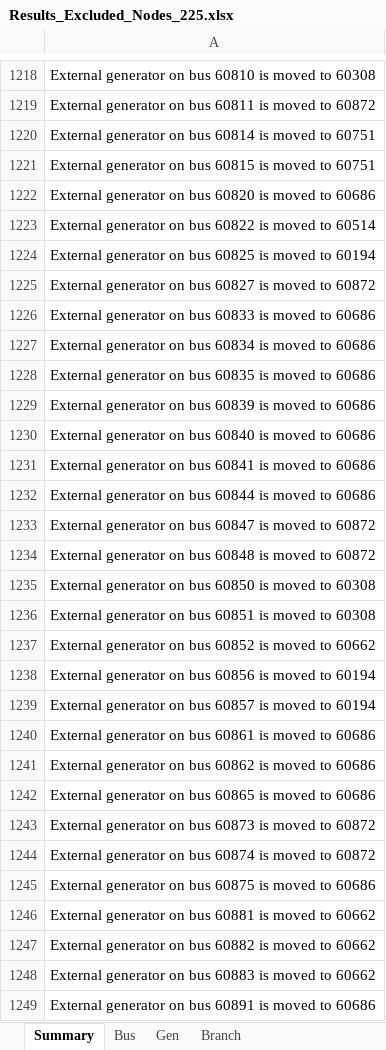
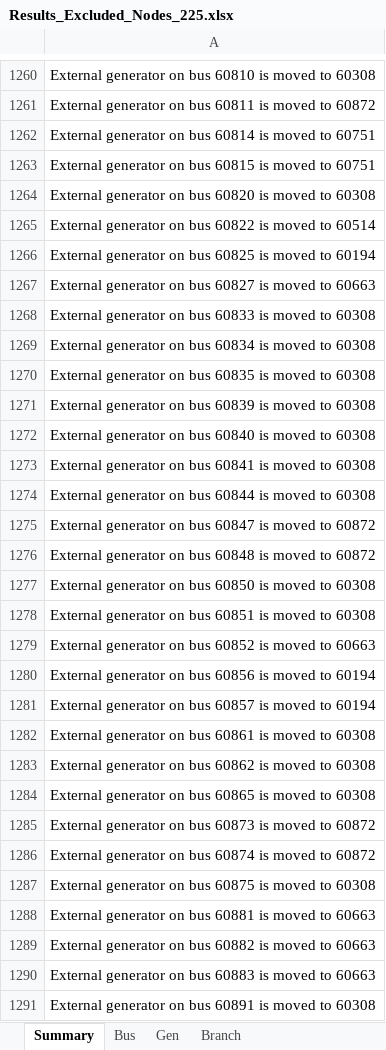
Before and after one commit to romulus97/IM3-GO-WEST, an Excel workbook: Open_topology/WECC/Results_Excluded_Nodes_225.xlsx, sheet Summary, drawn as a sheet; only a part is shown, gaps mark what is left out; values as stored, in another font and other column widths than the file's, no borders; addresses are those after the commit; the diff covers the shown part only; the diff names each change by its address in the sheet, - before the commit and + after, or states it on an @@ line.

```diff
--- a/Open_topology/WECC/Results_Excluded_Nodes_225.xlsx (sheet Summary)
+++ b/Open_topology/WECC/Results_Excluded_Nodes_225.xlsx (sheet Summary)
-A1264: …moved to 60686
+A1264: …moved to 60308
-A1267: …moved to 60872
+A1267: …moved to 60663
-A1268: …moved to 60686
+A1268: …moved to 60308
-A1269: …moved to 60686
+A1269: …moved to 60308
-A1270: …moved to 60686
+A1270: …moved to 60308
-A1271: …moved to 60686
+A1271: …moved to 60308
-A1272: …moved to 60686
+A1272: …moved to 60308
-A1273: …moved to 60686
+A1273: …moved to 60308
-A1274: …moved to 60686
+A1274: …moved to 60308
-A1279: …moved to 60662
+A1279: …moved to 60663
-A1282: …moved to 60686
+A1282: …moved to 60308
-A1283: …moved to 60686
+A1283: …moved to 60308
-A1284: …moved to 60686
+A1284: …moved to 60308
-A1287: …moved to 60686
+A1287: …moved to 60308
-A1288: …moved to 60662
+A1288: …moved to 60663
-A1289: …moved to 60662
+A1289: …moved to 60663
-A1290: …moved to 60662
+A1290: …moved to 60663
-A1291: …moved to 60686
+A1291: …moved to 60308
```
Also changed, not shown: 46 added rows, 2 removed rows and 545 edited cells elsewhere in this sheet, sheet Branch, sheet Bus, sheet Gen, Open_topology/WECC/Results_Excluded_Nodes_200.xlsx, Open_topology/WECC/Results_Excluded_Nodes_250.xlsx, 33 other files.
